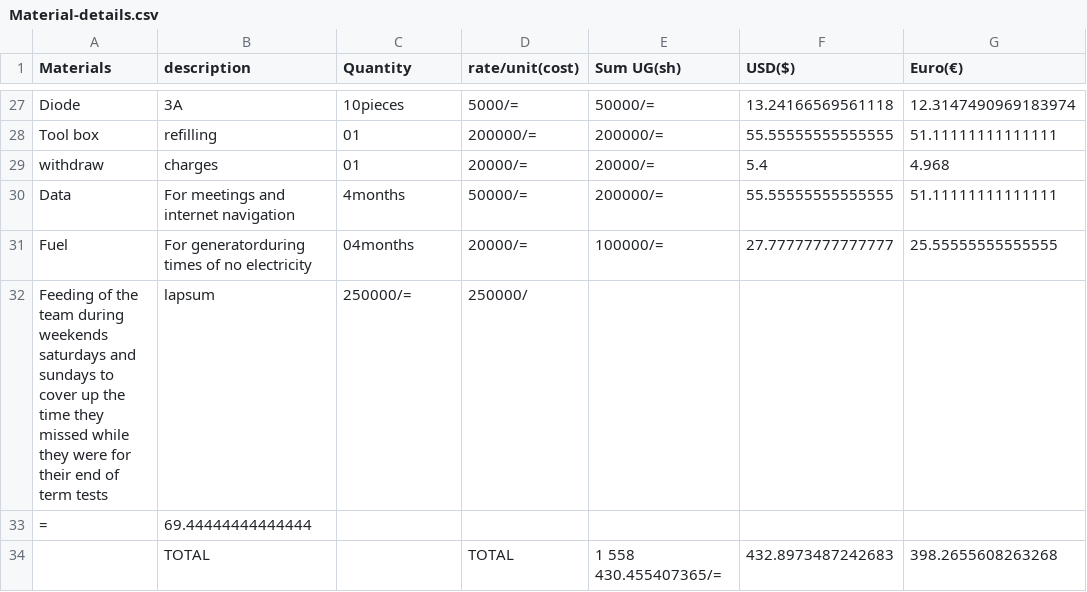
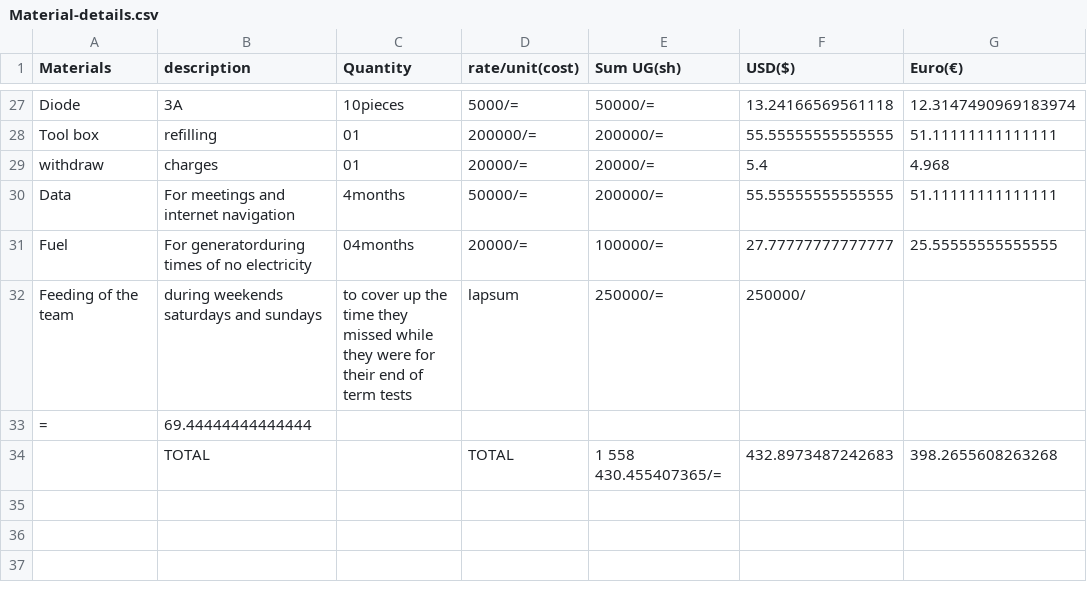
Before and after one commit to chardso/Building-a-DIY-audio-ultra-bass-amplifier, a CSV file: Material-details.csv, drawn as a sheet; only a part is shown, gaps mark what is left out; removed rows and columns are numbered as before the commit, all else as after; the diff names each change by its address in the sheet, - before the commit and + after, or states it on an @@ line.

Commit message:
Update Material-details.csv

```diff
--- a/Material-details.csv
+++ b/Material-details.csv
-row 32: Feeding of the team during weekends saturdays and sundays to cover up the time they missed while they were for their end of term tests | lapsum | 250000/= | 250000/
+row 32: Feeding of the team | during weekends saturdays and sundays | to cover up the time they missed while they were for their end of term tests | lapsum | 250000/= | 250000/
```
